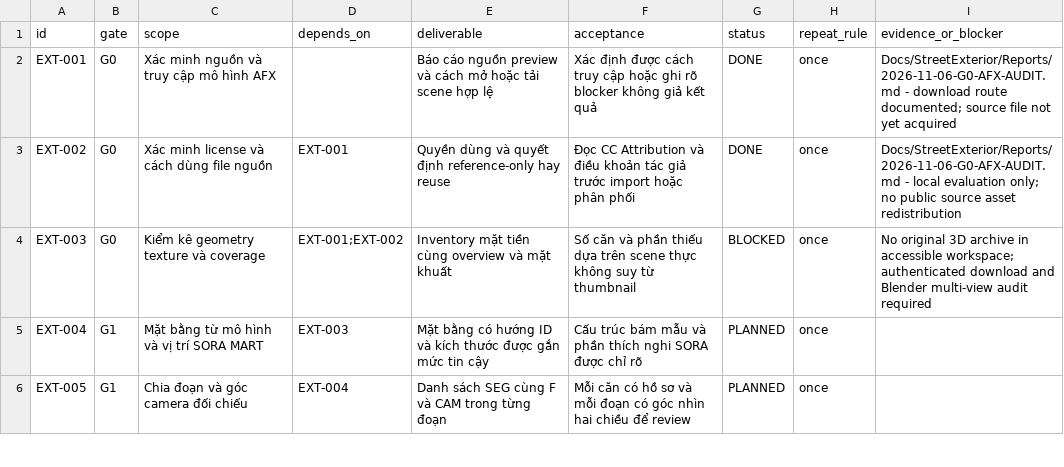
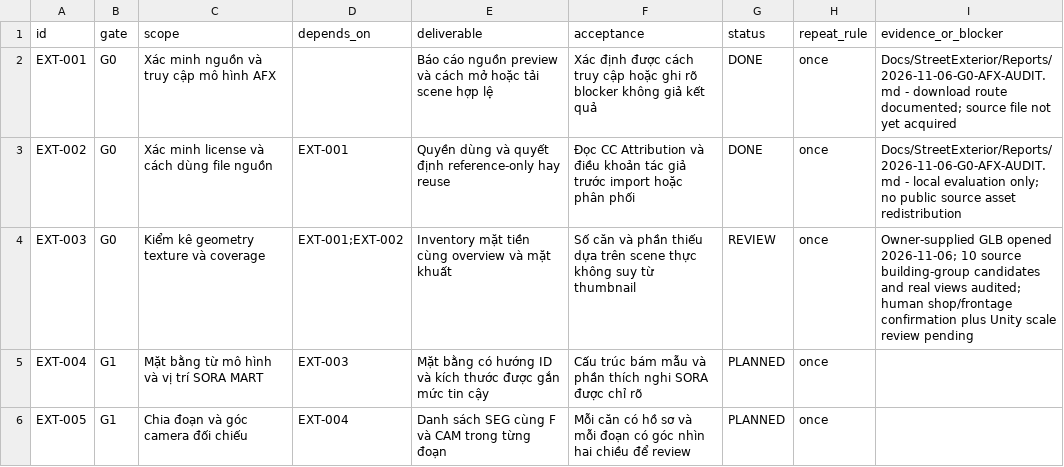
Before and after one commit to haizzdungnay/SORA-After-the-Rain, a CSV file: Docs/STREET_EXTERIOR_WORK_PACKAGES.csv, drawn as a sheet; only a part is shown.

Commit message:
docs(g0): advance EXT-003 from blocked to real geometry review

```diff
--- a/Docs/STREET_EXTERIOR_WORK_PACKAGES.csv
+++ b/Docs/STREET_EXTERIOR_WORK_PACKAGES.csv
@@ -3,3 +3,3 @@ EXT-001,G0,Xác minh nguồn và truy cập mô hình AFX,,Báo cáo nguồn pre
 EXT-002,G0,Xác minh license và cách dùng file nguồn,EXT-001,Quyền dùng và quyết định reference-only hay reuse,Đọc CC Attribution và điều khoản tác giả trước import hoặc phân phối,DONE,once,Docs/StreetExterior/Reports/2026-11-06-G0-AFX-AUDIT.md - local evaluation only; no public source asset redistribution
-EXT-003,G0,Kiểm kê geometry texture và coverage,EXT-001;EXT-002,Inventory mặt tiền cùng overview và mặt khuất,Số căn và phần thiếu dựa trên scene thực không suy từ thumbnail,BLOCKED,once,No original 3D archive in accessible workspace; authenticated download and Blender multi-view audit required
+EXT-003,G0,Kiểm kê geometry texture và coverage,EXT-001;EXT-002,Inventory mặt tiền cùng overview và mặt khuất,Số căn và phần thiếu dựa trên scene thực không suy từ thumbnail,REVIEW,once,Owner-supplied GLB opened 2026-11-06; 10 source building-group candidates and real views audited; human shop/frontage confirmation plus Unity scale review pending
 EXT-004,G1,Mặt bằng từ mô hình và vị trí SORA MART,EXT-003,Mặt bằng có hướng ID và kích thước được gắn mức tin cậy,Cấu trúc bám mẫu và phần thích nghi SORA được chỉ rõ,PLANNED,once,
```
